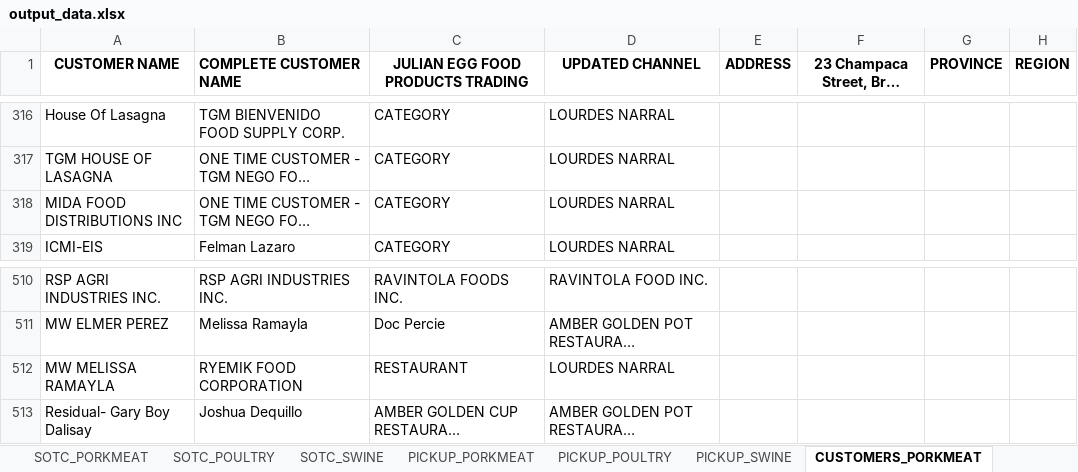
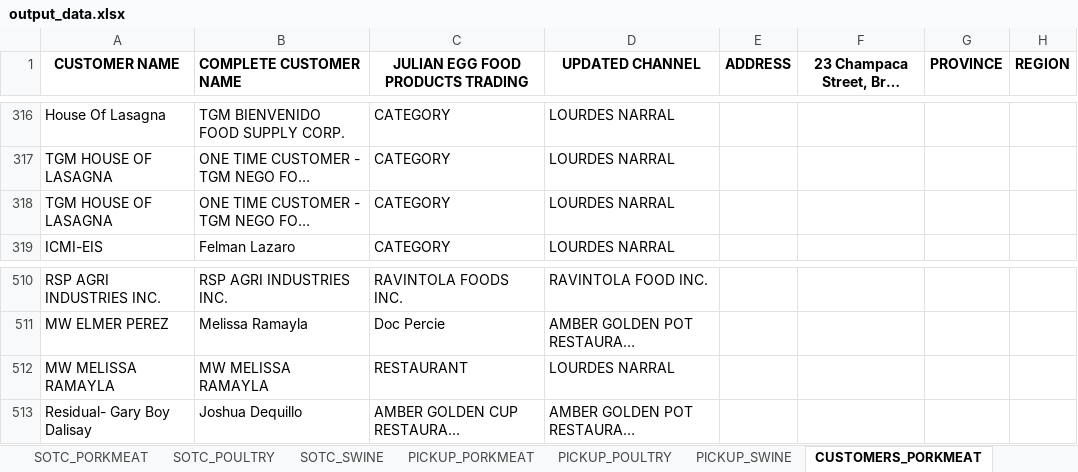
Before and after one commit to darthnihilus0917/customer-capture-tool, an Excel workbook: templates/output_data.xlsx, sheet CUSTOMERS_PORKMEAT, drawn as a sheet; only a part is shown, gaps mark what is left out; long unchanged cells end in …; values as stored, in another font and other column widths than the file's, no borders; the diff names each change by its address in the sheet, - before the commit and + after, or states it on an @@ line.

```diff
--- a/templates/output_data.xlsx (sheet CUSTOMERS_PORKMEAT)
+++ b/templates/output_data.xlsx (sheet CUSTOMERS_PORKMEAT)
-A318 (CUSTOMER NAME): MIDA FOOD DISTRIBUTIONS INC
+A318 (CUSTOMER NAME): TGM HOUSE OF LASAGNA
-B512 (COMPLETE CUSTOMER NAME): RYEMIK FOOD CORPORATION
+B512 (COMPLETE CUSTOMER NAME): MW MELISSA RAMAYLA
```
Also changed, not shown: monitoring/output_data.xlsx, output/swine_datasource.xlsx, 2 other files.
